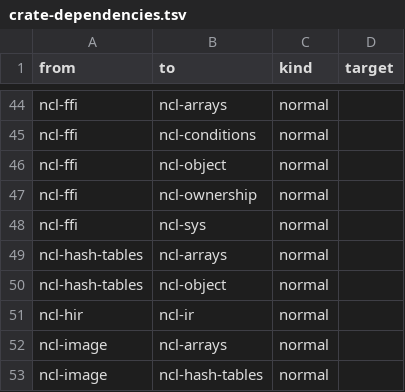
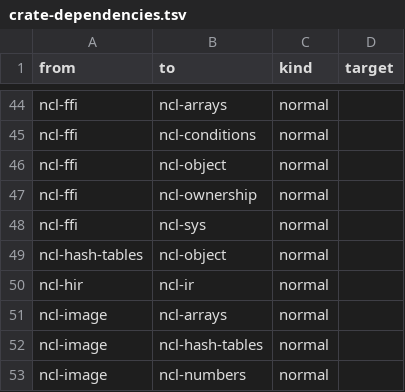
Before and after one commit to nerima-lisp/ncl, a TSV file: docs/src/design/crate-dependencies.tsv, drawn as a sheet; only a part is shown, gaps mark what is left out; the shorter side is filled out with more unchanged rows; the diff names each change by its address in the sheet, - before the commit and + after, or states it on an @@ line.

Commit message:
refactor(hash-tables): use kernel simple-vector primitives
Hash-table storage uses simple vectors as representation primitives. Calling ncl-object directly keeps ncl-hash-tables independent of the CLHS array model.

```diff
--- a/docs/src/design/crate-dependencies.tsv
+++ b/docs/src/design/crate-dependencies.tsv
-row 49: ncl-hash-tables | ncl-arrays | normal
```
Also changed, not shown: 3 other files.
